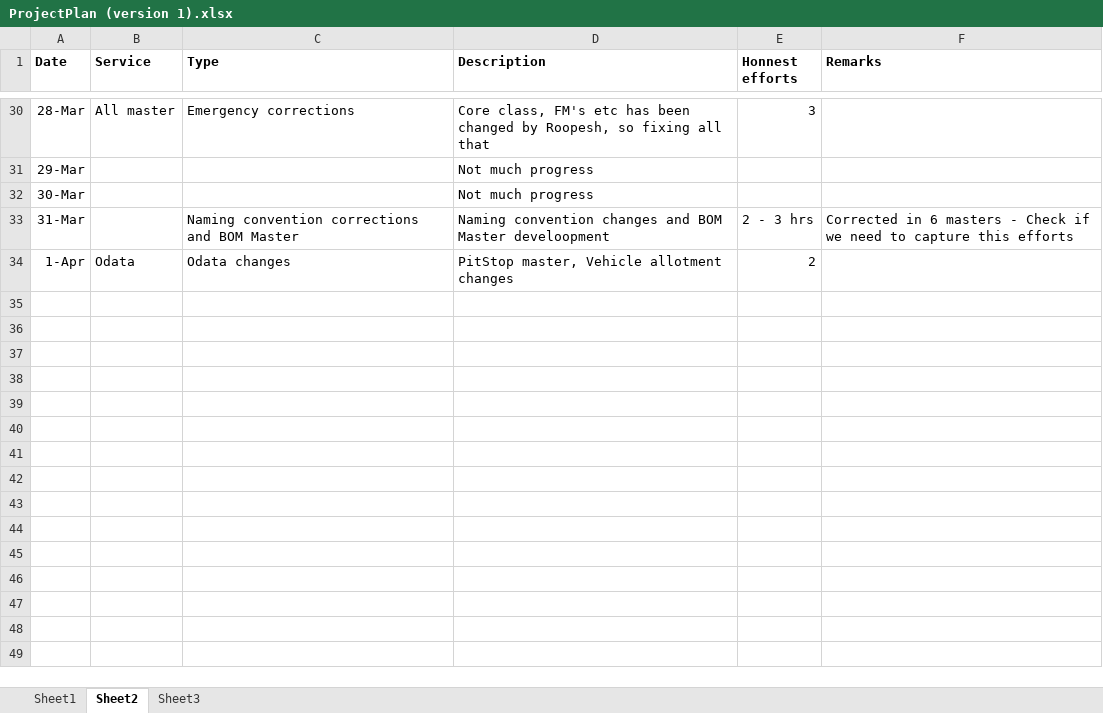
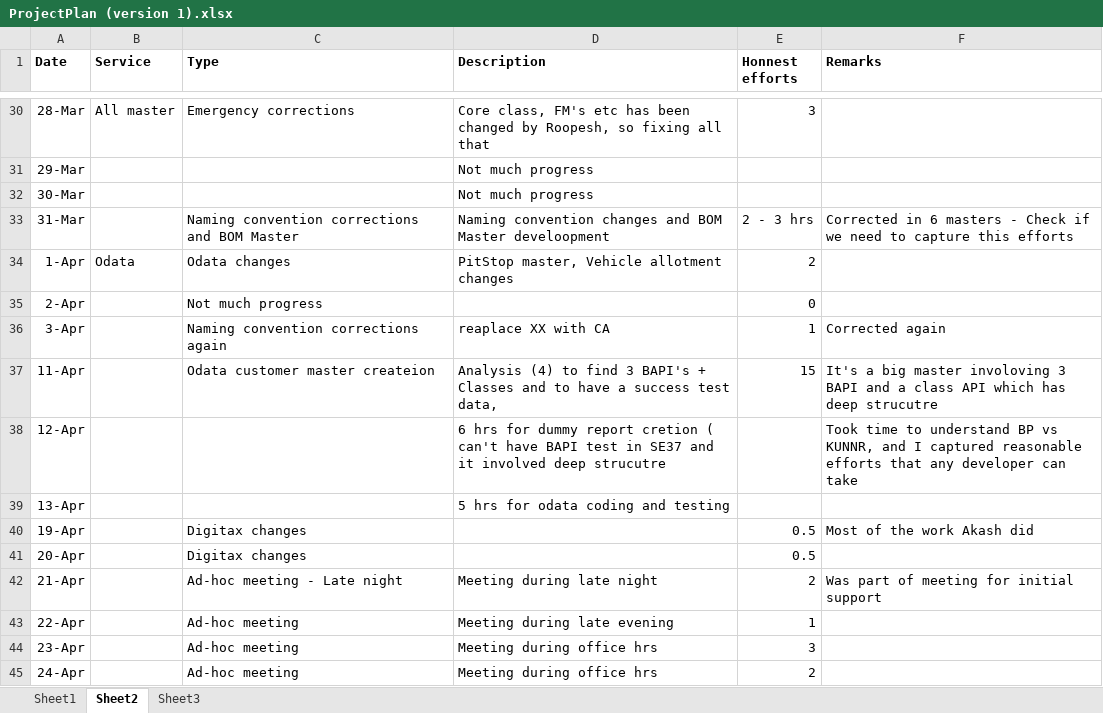
Before and after one commit to reachabhikottur/spintegprojectplan, an Excel workbook: ProjectPlan (version 1).xlsx, sheet Sheet2, drawn as a sheet; only a part is shown, gaps mark what is left out; values as stored, in another font and other column widths than the file's, no borders; the diff names each change by its address in the sheet, - before the commit and + after, or states it on an @@ line.

Commit message:
Add files via upload

```diff
--- a/ProjectPlan (version 1).xlsx (sheet Sheet2)
+++ b/ProjectPlan (version 1).xlsx (sheet Sheet2)
+row 35: 2-Apr |  | Not much progress |  | 0
+row 36: 3-Apr |  | Naming convention corrections again | reaplace XX with CA | 1 | Corrected again
+row 37: 11-Apr |  | Odata customer master createion | Analysis (4) to find 3 BAPI's + Classes and to have a success test data, | 15 | It's a big master involoving 3 BAPI and a class API which has deep strucutre
+row 38: 12-Apr |  |  | 6 hrs for dummy report cretion ( can't have BAPI test in SE37 and it involved deep strucutre |  | Took time to understand BP vs KUNNR, and I captured reasonable efforts that any developer can take
+row 39: 13-Apr |  |  | 5 hrs for odata coding and testing
+row 40: 19-Apr |  | Digitax changes |  | 0.5 | Most of the work Akash did
+row 41: 20-Apr |  | Digitax changes |  | 0.5
+row 42: 21-Apr |  | Ad-hoc meeting - Late night | Meeting during late night | 2 | Was part of meeting for initial support
+row 43: 22-Apr |  | Ad-hoc meeting | Meeting during late evening | 1
+row 44: 23-Apr |  | Ad-hoc meeting | Meeting during office hrs | 3
+row 45: 24-Apr |  | Ad-hoc meeting | Meeting during office hrs | 2
```
